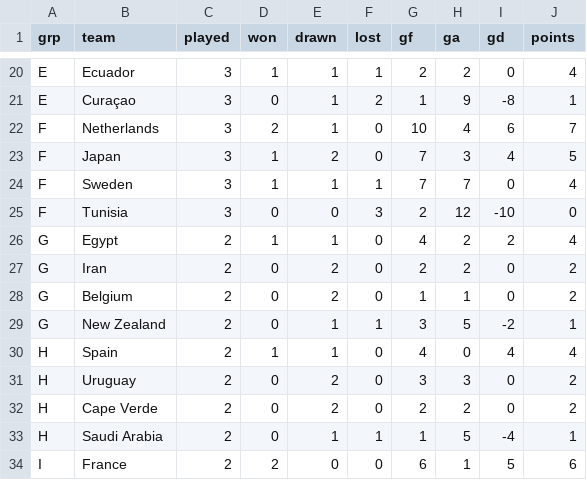
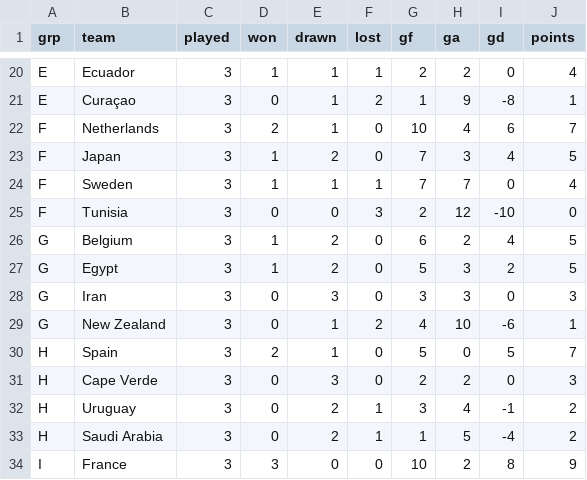
Before and after one commit to nmashiat/wc2026-command-center, a CSV file: outputs/standings.csv, drawn as a sheet; only a part is shown, gaps mark what is left out; the diff covers the shown part only.

```diff
--- a/outputs/standings.csv
+++ b/outputs/standings.csv
@@ -25,10 +25,10 @@ F,Sweden,3,1,1,1,7,7,0,4
 F,Tunisia,3,0,0,3,2,12,-10,0
-G,Egypt,2,1,1,0,4,2,2,4
-G,Iran,2,0,2,0,2,2,0,2
-G,Belgium,2,0,2,0,1,1,0,2
-G,New Zealand,2,0,1,1,3,5,-2,1
-H,Spain,2,1,1,0,4,0,4,4
-H,Uruguay,2,0,2,0,3,3,0,2
-H,Cape Verde,2,0,2,0,2,2,0,2
-H,Saudi Arabia,2,0,1,1,1,5,-4,1
-I,France,2,2,0,0,6,1,5,6
+G,Belgium,3,1,2,0,6,2,4,5
+G,Egypt,3,1,2,0,5,3,2,5
+G,Iran,3,0,3,0,3,3,0,3
+G,New Zealand,3,0,1,2,4,10,-6,1
+H,Spain,3,2,1,0,5,0,5,7
+H,Cape Verde,3,0,3,0,2,2,0,3
+H,Uruguay,3,0,2,1,3,4,-1,2
+H,Saudi Arabia,3,0,2,1,1,5,-4,2
+I,France,3,3,0,0,10,2,8,9
```
Also changed, not shown: 1 added row, 1 removed row and 66 edited cells elsewhere in this file, outputs/biggest_wins.csv, outputs/goals_by_day.csv, 11 other files.
